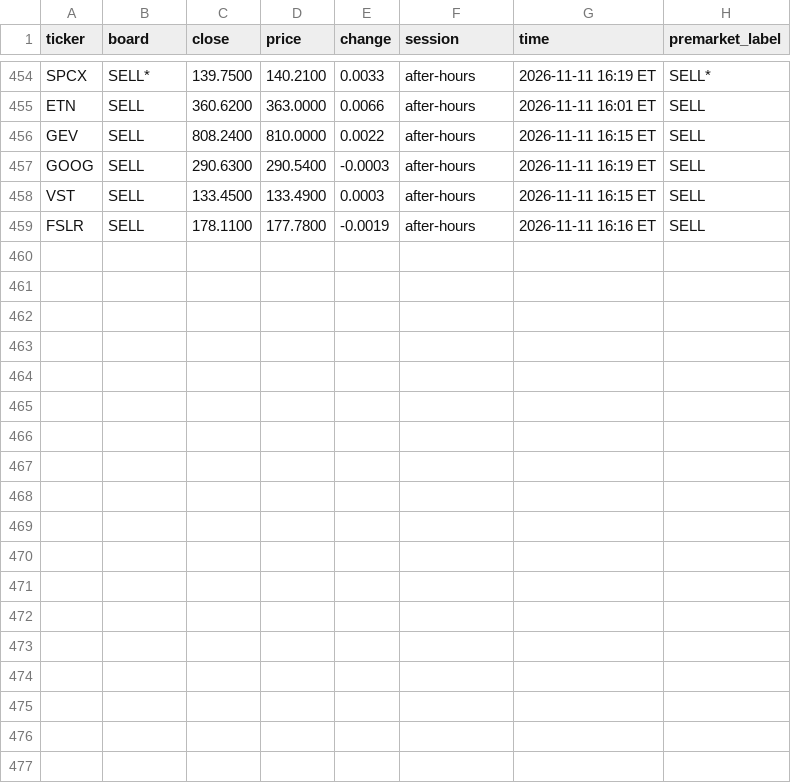
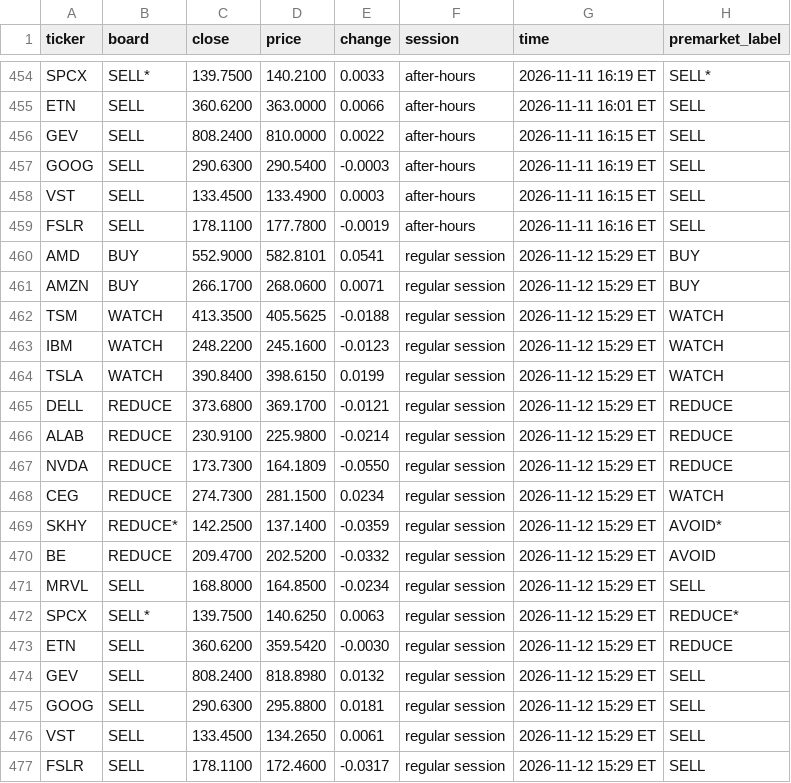
Before and after one commit to Clairechen163/stock-signal-lab, a CSV file: reports/premarket_log.csv, drawn as a sheet; only a part is shown, gaps mark what is left out; the diff names each change by its address in the sheet, - before the commit and + after, or states it on an @@ line.

```diff
--- a/reports/premarket_log.csv
+++ b/reports/premarket_log.csv
+row 460: AMD | BUY | 552.9000 | 582.8101 | 0.0541 | regular session | 2026-11-12 15:29 ET | BUY
+row 461: AMZN | BUY | 266.1700 | 268.0600 | 0.0071 | regular session | 2026-11-12 15:29 ET | BUY
+row 462: TSM | WATCH | 413.3500 | 405.5625 | -0.0188 | regular session | 2026-11-12 15:29 ET | WATCH
+row 463: IBM | WATCH | 248.2200 | 245.1600 | -0.0123 | regular session | 2026-11-12 15:29 ET | WATCH
+row 464: TSLA | WATCH | 390.8400 | 398.6150 | 0.0199 | regular session | 2026-11-12 15:29 ET | WATCH
+row 465: DELL | REDUCE | 373.6800 | 369.1700 | -0.0121 | regular session | 2026-11-12 15:29 ET | REDUCE
+row 466: ALAB | REDUCE | 230.9100 | 225.9800 | -0.0214 | regular session | 2026-11-12 15:29 ET | REDUCE
+row 467: NVDA | REDUCE | 173.7300 | 164.1809 | -0.0550 | regular session | 2026-11-12 15:29 ET | REDUCE
+row 468: CEG | REDUCE | 274.7300 | 281.1500 | 0.0234 | regular session | 2026-11-12 15:29 ET | WATCH
+row 469: SKHY | REDUCE* | 142.2500 | 137.1400 | -0.0359 | regular session | 2026-11-12 15:29 ET | AVOID*
+row 470: BE | REDUCE | 209.4700 | 202.5200 | -0.0332 | regular session | 2026-11-12 15:29 ET | AVOID
+row 471: MRVL | SELL | 168.8000 | 164.8500 | -0.0234 | regular session | 2026-11-12 15:29 ET | SELL
+row 472: SPCX | SELL* | 139.7500 | 140.6250 | 0.0063 | regular session | 2026-11-12 15:29 ET | REDUCE*
+row 473: ETN | SELL | 360.6200 | 359.5420 | -0.0030 | regular session | 2026-11-12 15:29 ET | REDUCE
+row 474: GEV | SELL | 808.2400 | 818.8980 | 0.0132 | regular session | 2026-11-12 15:29 ET | SELL
+row 475: GOOG | SELL | 290.6300 | 295.8800 | 0.0181 | regular session | 2026-11-12 15:29 ET | SELL
+row 476: VST | SELL | 133.4500 | 134.2650 | 0.0061 | regular session | 2026-11-12 15:29 ET | SELL
+row 477: FSLR | SELL | 178.1100 | 172.4600 | -0.0317 | regular session | 2026-11-12 15:29 ET | SELL
```
Also changed, not shown: 2 other files.
